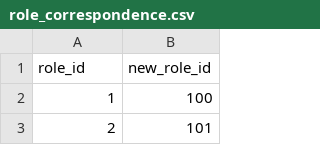
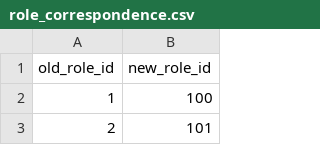
Before and after one commit to raulgenially/analytics-genially, a CSV file: data/role_correspondence.csv, drawn as a sheet; only a part is shown.

Commit message:
#81 - Fix coding style in user-roles models

```diff
--- a/data/role_correspondence.csv
+++ b/data/role_correspondence.csv
@@ -1,2 +1,2 @@
-role_id,new_role_id
+old_role_id,new_role_id
 1,100
```
Also changed, not shown: 3 other files.
